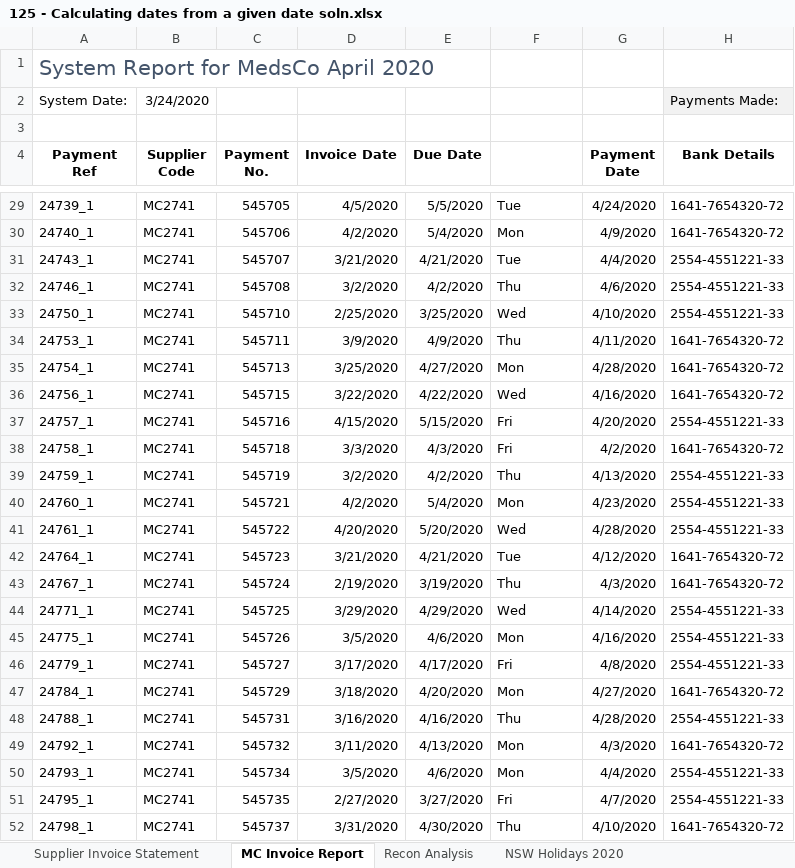
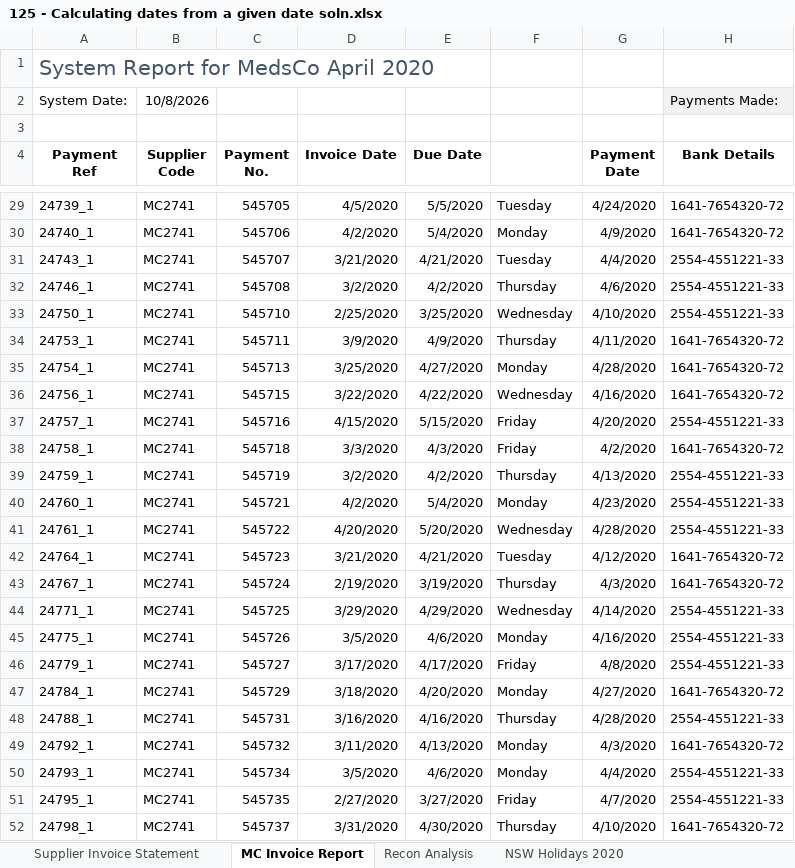
Before and after one commit to Em1Torres/Em1Repo, an Excel workbook: chamba/Excel_Practice/125 - Calculating dates from a given date soln.xlsx, sheet MC Invoice Report, drawn as a sheet; only a part is shown, gaps mark what is left out; values as stored, in another font and other column widths than the file's, no borders; conditional formats not drawn; the diff covers the shown part only; the diff names each change by its address in the sheet, - before the commit and + after, or states it on an @@ line.

```diff
--- a/chamba/Excel_Practice/125 - Calculating dates from a given date soln.xlsx (sheet MC Invoice Report)
+++ b/chamba/Excel_Practice/125 - Calculating dates from a given date soln.xlsx (sheet MC Invoice Report)
-B2 (Supplier Code): 3/24/2020
+B2 (Supplier Code): 10/8/2026
-F29: Tue
+F29: Tuesday
-F30: Mon
+F30: Monday
-F31: Tue
+F31: Tuesday
-F32: Thu
+F32: Thursday
-F33: Wed
+F33: Wednesday
-F34: Thu
+F34: Thursday
-F35: Mon
+F35: Monday
-F36: Wed
+F36: Wednesday
-F37:F38: Fri
+F37:F38: Friday
-F39: Thu
+F39: Thursday
-F40: Mon
+F40: Monday
-F41: Wed
+F41: Wednesday
-F42: Tue
+F42: Tuesday
-F43: Thu
+F43: Thursday
-F44: Wed
+F44: Wednesday
-F45: Mon
+F45: Monday
-F46: Fri
+F46: Friday
-F47: Mon
+F47: Monday
-F48: Thu
+F48: Thursday
-F49:F50: Mon
+F49:F50: Monday
-F51: Fri
+F51: Friday
-F52: Thu
+F52: Thursday
```
Also changed, not shown: 60 edited cells elsewhere in this sheet, chamba/Excel_Practice/121 - Converting data.xlsx, chamba/Excel_Practice/124 - Calculations with dates.xlsx, 20 other files.
